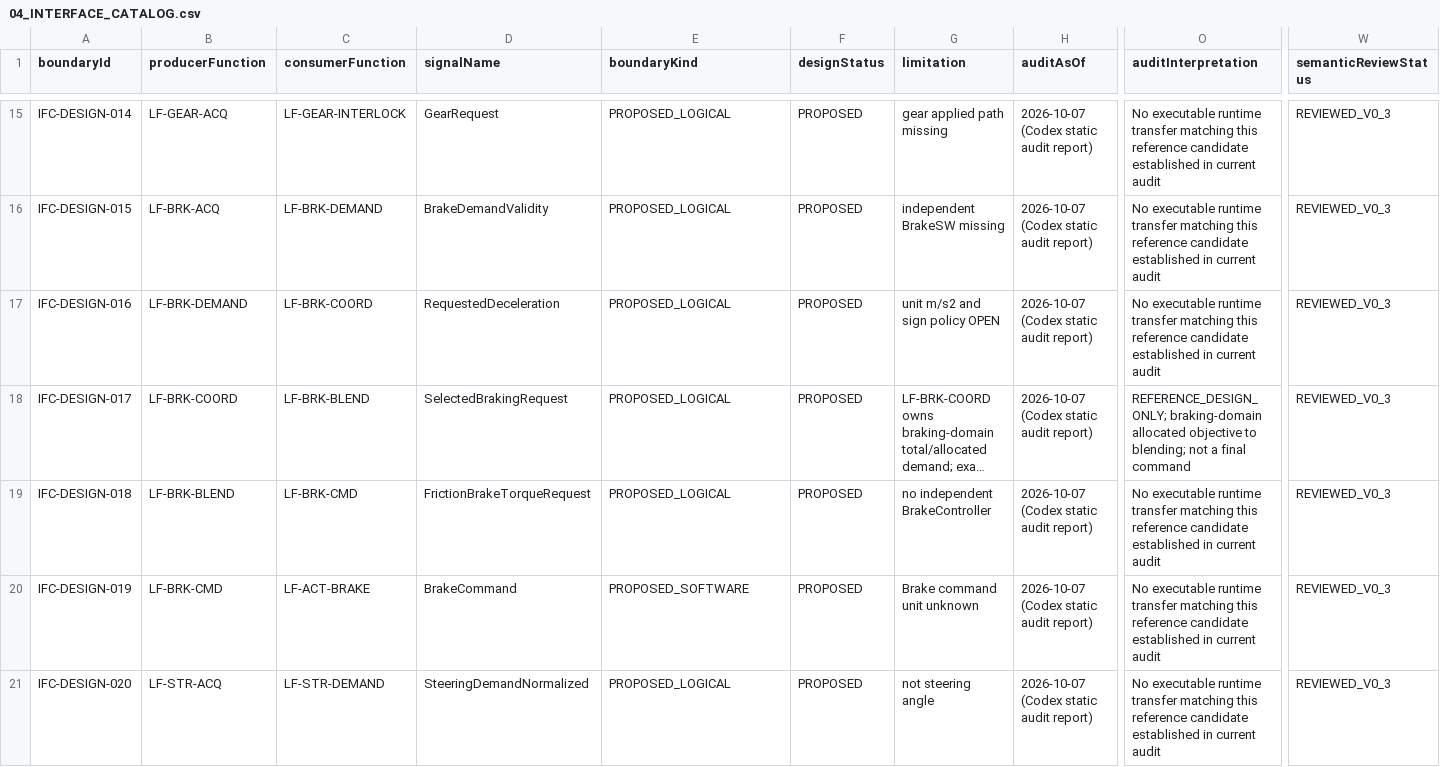
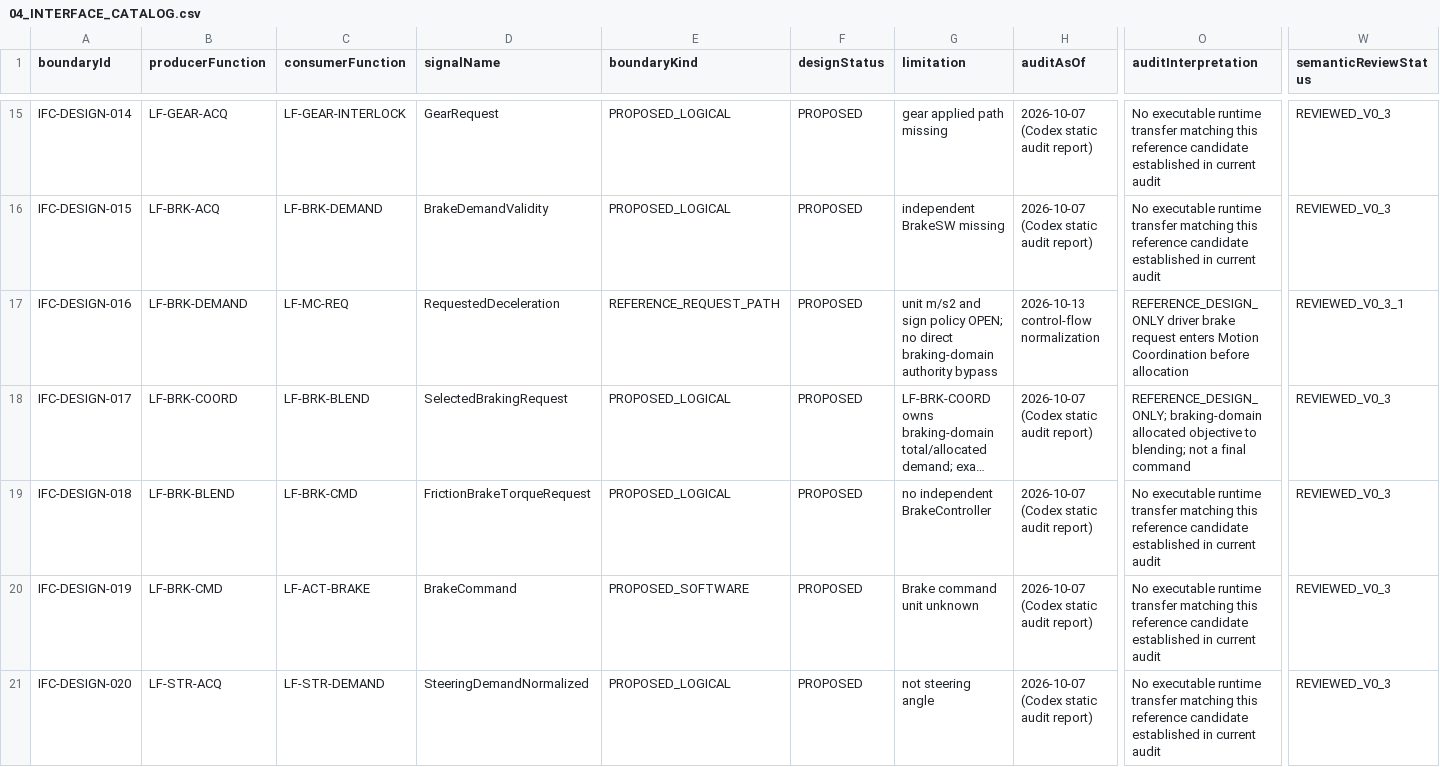
Before and after one commit to phmhp/TraceBack, a CSV file: docs/reference_vehicle/interfaces/04_INTERFACE_CATALOG.csv, drawn as a sheet; only a part is shown, gaps mark what is left out; long unchanged cells end in …; the diff covers the shown part only; the diff names each change by its address in the sheet, - before the commit and + after, or states it on an @@ line.

```diff
--- a/docs/reference_vehicle/interfaces/04_INTERFACE_CATALOG.csv
+++ b/docs/reference_vehicle/interfaces/04_INTERFACE_CATALOG.csv
-C17 (consumerFunction): LF-BRK-COORD
+C17 (consumerFunction): LF-MC-REQ
-E17 (boundaryKind): PROPOSED_LOGICAL
+E17 (boundaryKind): REFERENCE_REQUEST_PATH
-G17 (limitation): …sign policy OPEN
+G17 (limitation): …sign policy OPEN; no direct braking-domain authority bypass
-H17 (auditAsOf): 2026-10-07 (Codex static audit report)
+H17 (auditAsOf): 2026-10-13 control-flow normalization
-O17 (auditInterpretation): No executable runtime transfer matching this reference candidate established in current audit
+O17 (auditInterpretation): REFERENCE_DESIGN_ONLY driver brake request enters Motion Coordination before allocation
-W17 (semanticReviewStatus): REVIEWED_V0_3
+W17 (semanticReviewStatus): REVIEWED_V0_3_1
```
Also changed, not shown: 1 added row and 34 edited cells elsewhere in this file, docs/reference_vehicle/interfaces/04_SIGNAL_CATALOG.csv, docs/reference_vehicle/requirements/05_REQUIREMENT_CATALOG.csv, 24 other files.
